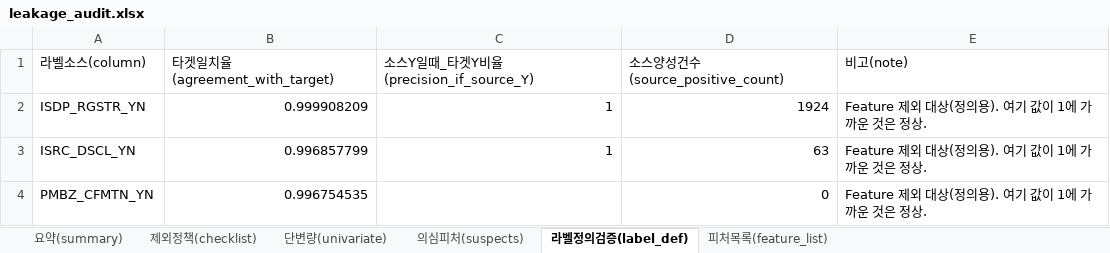
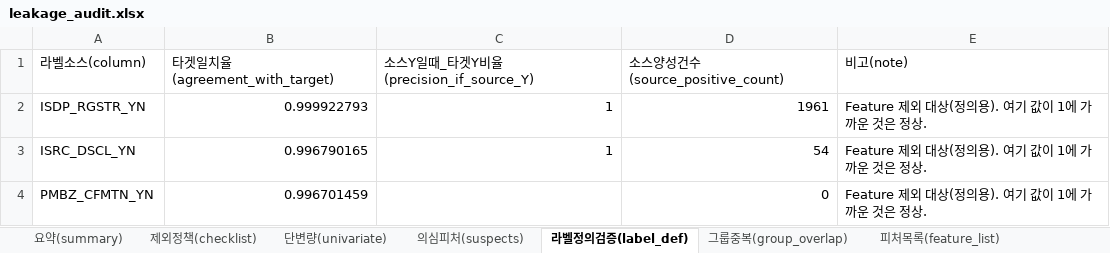
Before and after one commit to lky9464/LocalSubsidies_SupervisedLearning, an Excel workbook: outputs/reports/comparison/leakage_audit.xlsx, sheet 라벨정의검증(label_def), drawn as a sheet; values as stored, in another font and other column widths than the file's, no borders; the diff names each change by its address in the sheet, - before the commit and + after, or states it on an @@ line.

```diff
--- a/outputs/reports/comparison/leakage_audit.xlsx (sheet 라벨정의검증(label_def))
+++ b/outputs/reports/comparison/leakage_audit.xlsx (sheet 라벨정의검증(label_def))
+sheet tab: 그룹중복(group_overlap)
-B2 (타겟일치율(agreement_with_target)): 0.999908209
+B2 (타겟일치율(agreement_with_target)): 0.999922793
-D2 (소스양성건수(source_positive_count)): 1924
+D2 (소스양성건수(source_positive_count)): 1961
-B3 (타겟일치율(agreement_with_target)): 0.996857799
+B3 (타겟일치율(agreement_with_target)): 0.996790165
-D3 (소스양성건수(source_positive_count)): 63
+D3 (소스양성건수(source_positive_count)): 54
-B4 (타겟일치율(agreement_with_target)): 0.996754535
+B4 (타겟일치율(agreement_with_target)): 0.996701459
```
Also changed, not shown: sheet 단변량(univariate), sheet 요약(summary), 53 other files.
